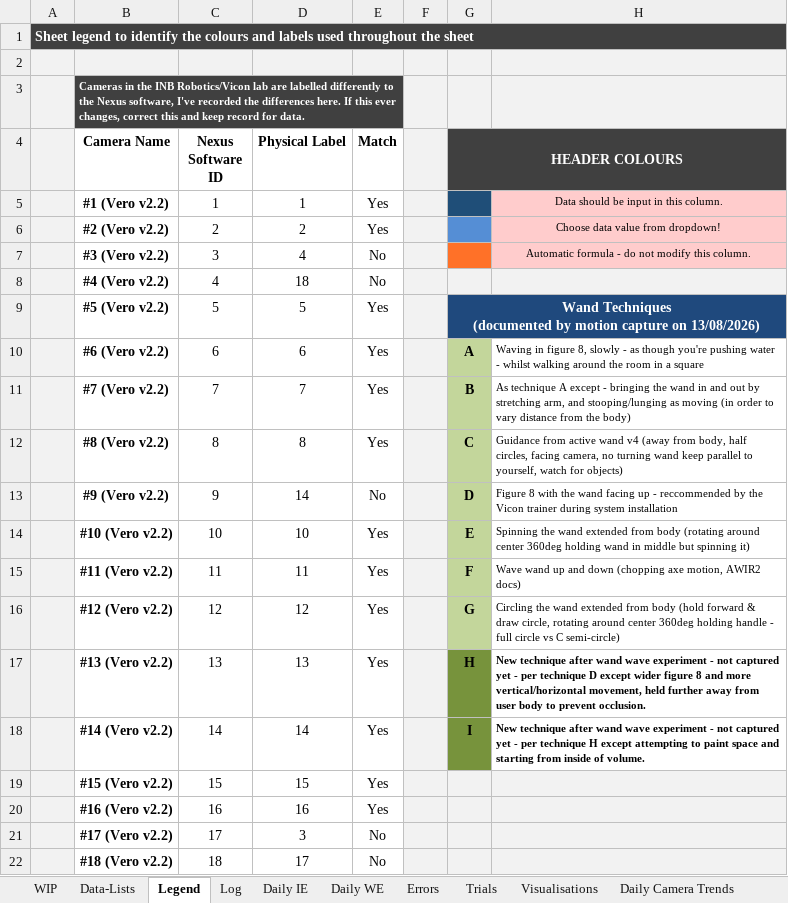
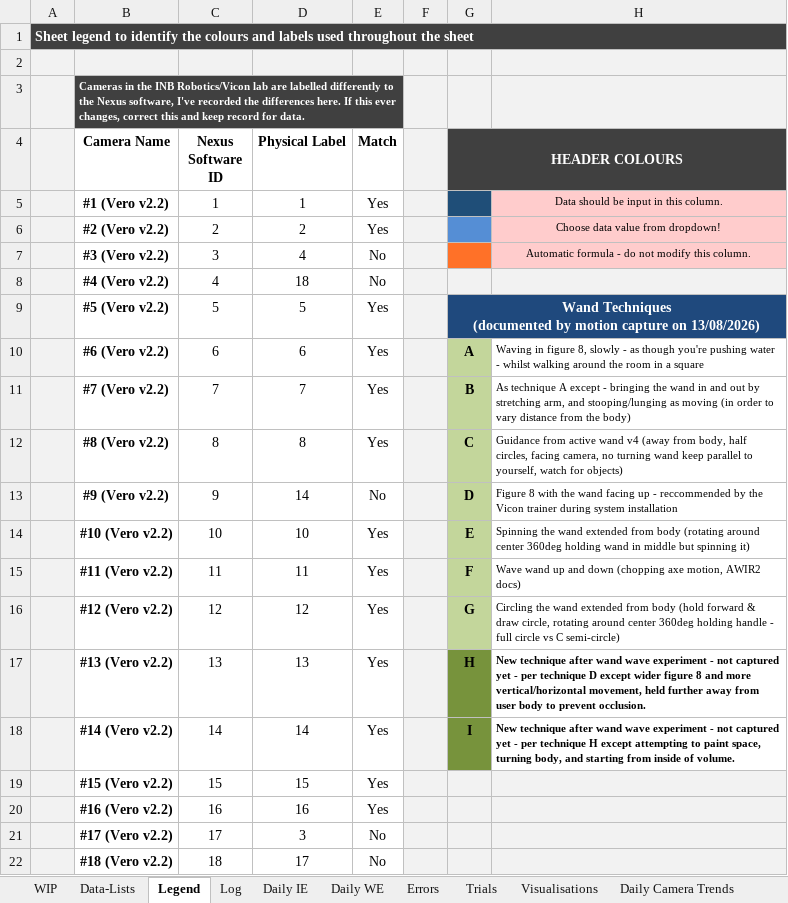
Before and after one commit to newwby/vicon-documentation, an Excel workbook: Documentation Data/LCAS Vicon Calibration Tracker.xlsx, sheet Legend, drawn as a sheet; values as stored, in another font and other column widths than the file's, no borders; conditional formats not drawn; the diff names each change by its address in the sheet, - before the commit and + after, or states it on an @@ line.

```diff
--- a/Documentation Data/LCAS Vicon Calibration Tracker.xlsx (sheet Legend)
+++ b/Documentation Data/LCAS Vicon Calibration Tracker.xlsx (sheet Legend)
-H18: …to paint space and starting…
+H18: …to paint space, turning body, and starting…
```
Also changed, not shown: sheet Daily IE, sheet Daily WE, hidden cells, Documentation Data/LCAS Vicon Temperature Tracker.xlsx, 1 other file.
